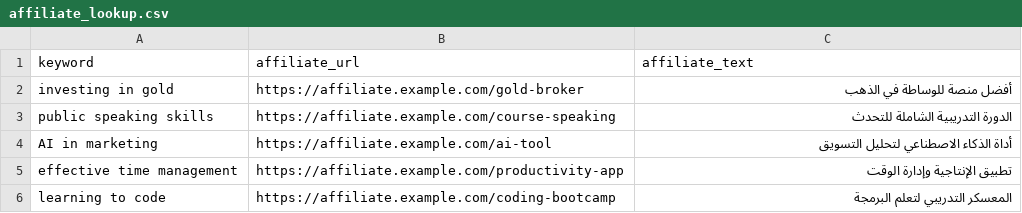
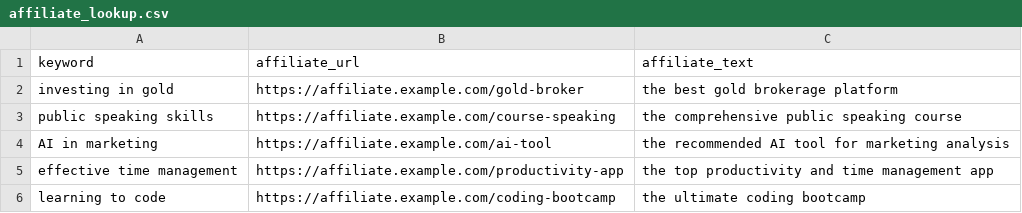
Before and after one commit to supernotesplus/supernotes, a CSV file: affiliate_lookup.csv, drawn as a sheet.

Commit message:
Update affiliate_lookup.csv

```diff
--- a/affiliate_lookup.csv
+++ b/affiliate_lookup.csv
@@ -1,6 +1,6 @@
 keyword,affiliate_url,affiliate_text
-investing in gold,https://affiliate.example.com/gold-broker,أفضل منصة للوساطة في الذهب
-public speaking skills,https://affiliate.example.com/course-speaking,الدورة التدريبية الشاملة للتحدث
-AI in marketing,https://affiliate.example.com/ai-tool,أداة الذكاء الاصطناعي لتحليل التسويق
-effective time management,https://affiliate.example.com/productivity-app,تطبيق الإنتاجية وإدارة الوقت
-learning to code,https://affiliate.example.com/coding-bootcamp,المعسكر التدريبي لتعلم البرمجة
+investing in gold,https://affiliate.example.com/gold-broker,the best gold brokerage platform
+public speaking skills,https://affiliate.example.com/course-speaking,the comprehensive public speaking course
+AI in marketing,https://affiliate.example.com/ai-tool,the recommended AI tool for marketing analysis
+effective time management,https://affiliate.example.com/productivity-app,the top productivity and time management app
+learning to code,https://affiliate.example.com/coding-bootcamp,the ultimate coding bootcamp
```
